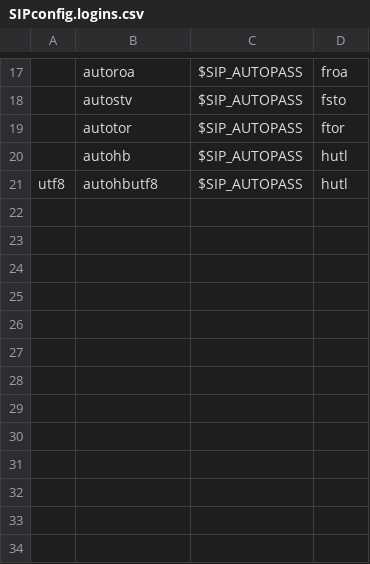
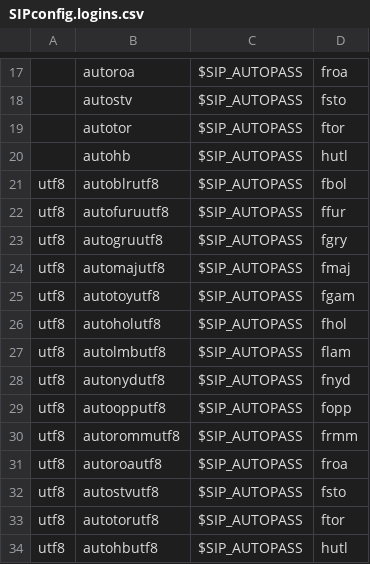
Before and after one commit to digibib/koha-docker, a CSV file: files/templates/instance/SIPconfig.logins.csv, drawn as a sheet; only a part is shown, gaps mark what is left out; the diff names each change by its address in the sheet, - before the commit and + after, or states it on an @@ line.

```diff
--- a/files/templates/instance/SIPconfig.logins.csv
+++ b/files/templates/instance/SIPconfig.logins.csv
+row 21: utf8 | autoblrutf8 | $SIP_AUTOPASS | fbol
+row 22: utf8 | autofuruutf8 | $SIP_AUTOPASS | ffur
+row 23: utf8 | autogruutf8 | $SIP_AUTOPASS | fgry
+row 24: utf8 | automajutf8 | $SIP_AUTOPASS | fmaj
+row 25: utf8 | autotoyutf8 | $SIP_AUTOPASS | fgam
+row 26: utf8 | autoholutf8 | $SIP_AUTOPASS | fhol
+row 27: utf8 | autolmbutf8 | $SIP_AUTOPASS | flam
+row 28: utf8 | autonydutf8 | $SIP_AUTOPASS | fnyd
+row 29: utf8 | autoopputf8 | $SIP_AUTOPASS | fopp
+row 30: utf8 | autorommutf8 | $SIP_AUTOPASS | frmm
+row 31: utf8 | autoroautf8 | $SIP_AUTOPASS | froa
+row 32: utf8 | autostvutf8 | $SIP_AUTOPASS | fsto
+row 33: utf8 | autotorutf8 | $SIP_AUTOPASS | ftor
```
Also changed, not shown: 1 other file.
